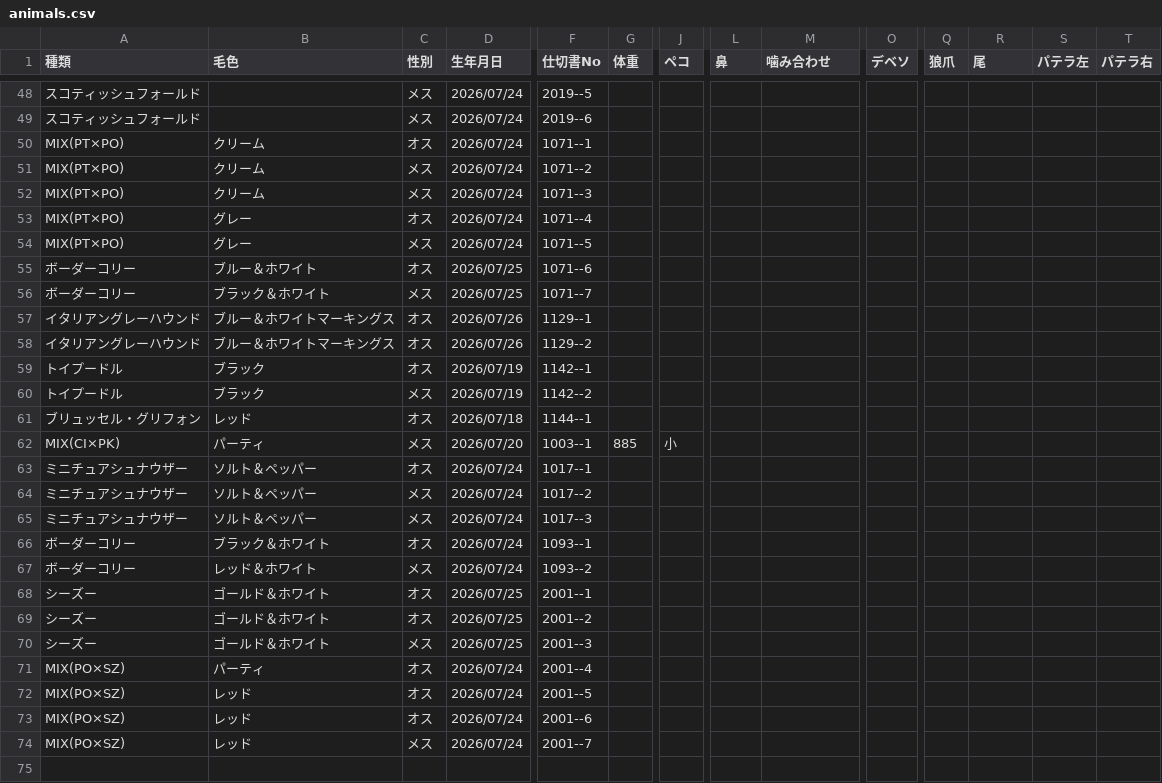
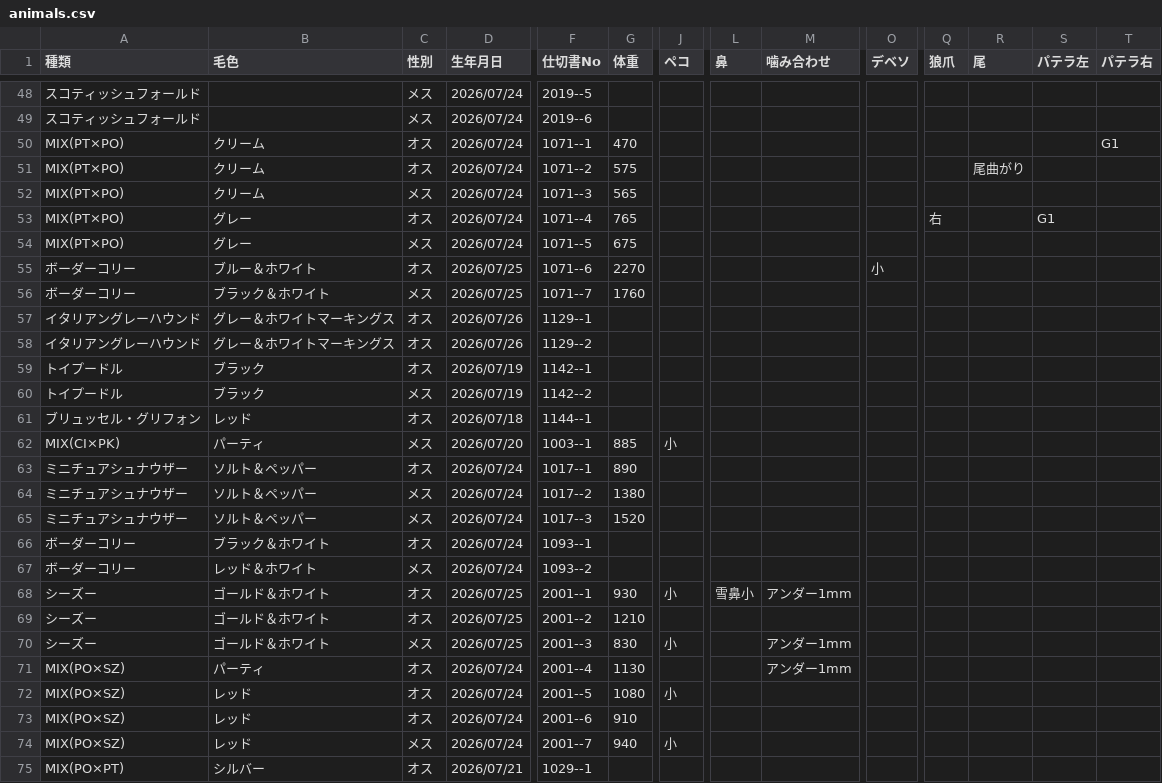
Before and after one commit to hkd-petpark/auction-catalog, a CSV file: animals.csv, drawn as a sheet; only a part is shown, gaps mark what is left out; rows hold the shown columns only; the diff covers the shown part only; the diff names each change by its address in the sheet, - before the commit and + after, or states it on an @@ line.

Commit message:
Add files via upload

```diff
--- a/animals.csv
+++ b/animals.csv
-G50 (体重): (empty)
+G50 (体重): 470
-T50 (パテラ右): (empty)
+T50 (パテラ右): G1
-C51 (性別): メス
+C51 (性別): オス
-G51 (体重): (empty)
+G51 (体重): 575
-R51 (尾): (empty)
+R51 (尾): 尾曲がり
-G52 (体重): (empty)
+G52 (体重): 565
-G53 (体重): (empty)
+G53 (体重): 765
-Q53 (狼爪): (empty)
+Q53 (狼爪): 右
-S53 (パテラ左): (empty)
+S53 (パテラ左): G1
-G54 (体重): (empty)
+G54 (体重): 675
-G55 (体重): (empty)
+G55 (体重): 2270
-O55 (デベソ): (empty)
+O55 (デベソ): 小
-G56 (体重): (empty)
+G56 (体重): 1760
-B57:B58 (毛色): ブルー＆ホワイトマーキングス
+B57:B58 (毛色): グレー＆ホワイトマーキングス
-G63 (体重): (empty)
+G63 (体重): 890
-G64 (体重): (empty)
+G64 (体重): 1380
-G65 (体重): (empty)
+G65 (体重): 1520
-G68 (体重): (empty)
+G68 (体重): 930
-J68 (ペコ): (empty)
+J68 (ペコ): 小
-L68 (鼻): (empty)
+L68 (鼻): 雪鼻小
-M68 (噛み合わせ): (empty)
+M68 (噛み合わせ): アンダー1mm
-G69 (体重): (empty)
+G69 (体重): 1210
-G70 (体重): (empty)
+G70 (体重): 830
-J70 (ペコ): (empty)
+J70 (ペコ): 小
-M70:M71 (噛み合わせ): (empty)
+M70:M71 (噛み合わせ): アンダー1mm
-G71 (体重): (empty)
+G71 (体重): 1130
-G72 (体重): (empty)
+G72 (体重): 1080
-J72 (ペコ): (empty)
+J72 (ペコ): 小
-G73 (体重): (empty)
+G73 (体重): 910
-G74 (体重): (empty)
+G74 (体重): 940
-J74 (ペコ): (empty)
+J74 (ペコ): 小
+row 75: MIX(PO×PT) | シルバー | オス | 2026/07/21 | 1029--1
```
Also changed, not shown: 7 added rows and 22 edited cells elsewhere in this file.
